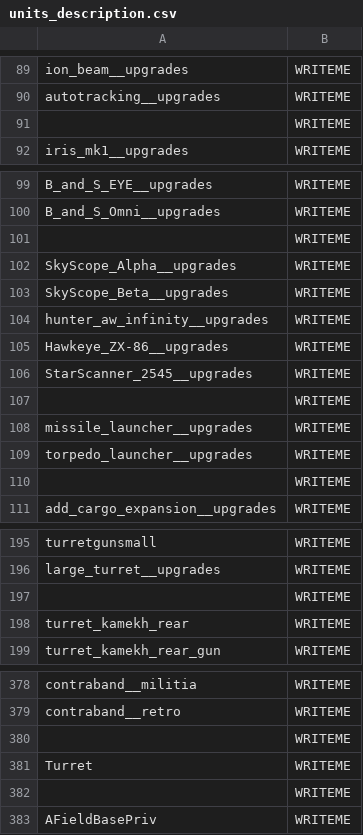
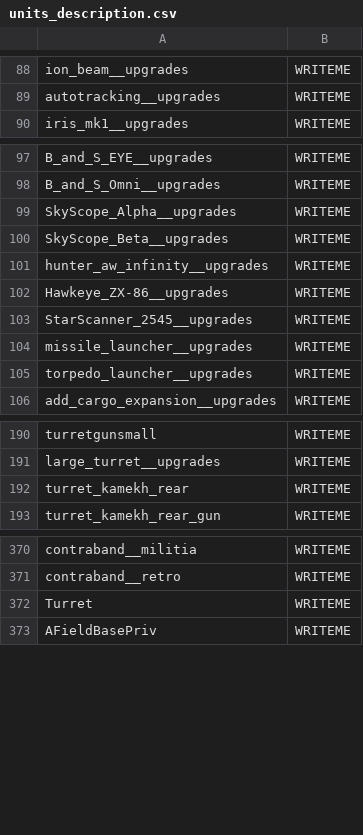
Before and after one commit to DMJC/Privateer_Gold, a CSV file: units/units_description.csv, drawn as a sheet; only a part is shown, gaps mark what is left out; the diff covers the shown part only.

```diff
--- a/units/units_description.csv
+++ b/units/units_description.csv
@@ -91 +89,0 @@ autotracking__upgrades,"WRITEME"
-,"WRITEME"
@@ -101 +98,0 @@ B_and_S_Omni__upgrades,"WRITEME"
-,"WRITEME"
@@ -107 +103,0 @@ StarScanner_2545__upgrades,"WRITEME"
-,"WRITEME"
@@ -110 +105,0 @@ torpedo_launcher__upgrades,"WRITEME"
-,"WRITEME"
@@ -197 +191,0 @@ large_turret__upgrades,"WRITEME"
-,"WRITEME"
@@ -380 +371,0 @@ contraband__retro,"WRITEME"
-,"WRITEME"
@@ -382 +372,0 @@ Turret,"WRITEME"
-,"WRITEME"
```
Also changed, not shown: 4 removed rows elsewhere in this file, units/units.csv, 8 other files.
